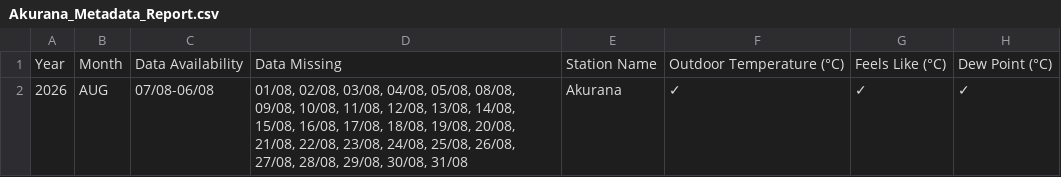
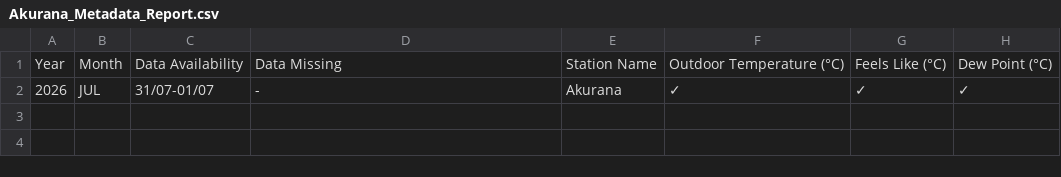
Before and after one commit to Metdata04/metadata_model, a CSV file: metadata_reports/Akurana_Metadata_Report.csv, drawn as a sheet; only a part is shown; the diff names each change by its address in the sheet, - before the commit and + after, or states it on an @@ line.

Commit message:
Add/update metadata report for Akurana

```diff
--- a/metadata_reports/Akurana_Metadata_Report.csv
+++ b/metadata_reports/Akurana_Metadata_Report.csv
-B2: AUG
+B2: JUL
-C2: 07/08-06/08
+C2: 31/07-01/07
-D2: 01/08, 02/08, 03/08, 04/08, 05/08, 08/08, 09/08, 10/08, 11/08, 12/08, 13/08, 14/08, 15/08, 16/08, 17/08, 18/08, 19/08, 20/08, 21/08, 22/08, 23/08, 24/08, 25/08, 26/08, 27/08, 28/08, 29/08, 30/08, 31/08
+D2: -
```
